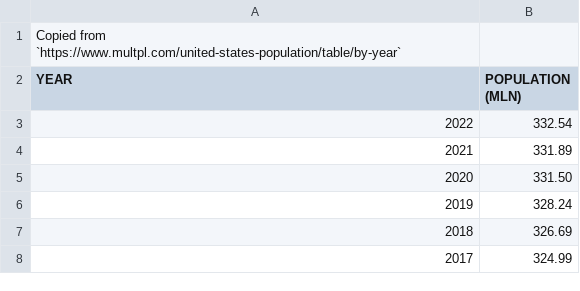
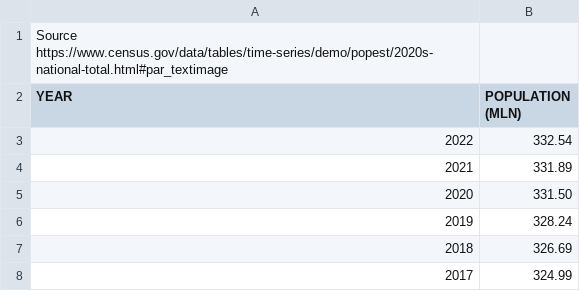
Before and after one commit to Samuele-Colombo/LMD-esperienza1-epidemiologia, a CSV file: US_pop_by_year.csv, drawn as a sheet; only a part is shown.

Commit message:
aggiunta fonte censimento americano

```diff
--- a/US_pop_by_year.csv
+++ b/US_pop_by_year.csv
@@ -1,2 +1,2 @@
-Copied from `https://www.multpl.com/united-states-population/table/by-year`,
+Source https://www.census.gov/data/tables/time-series/demo/popest/2020s-national-total.html#par_textimage,
 YEAR,POPULATION (MLN)
```
